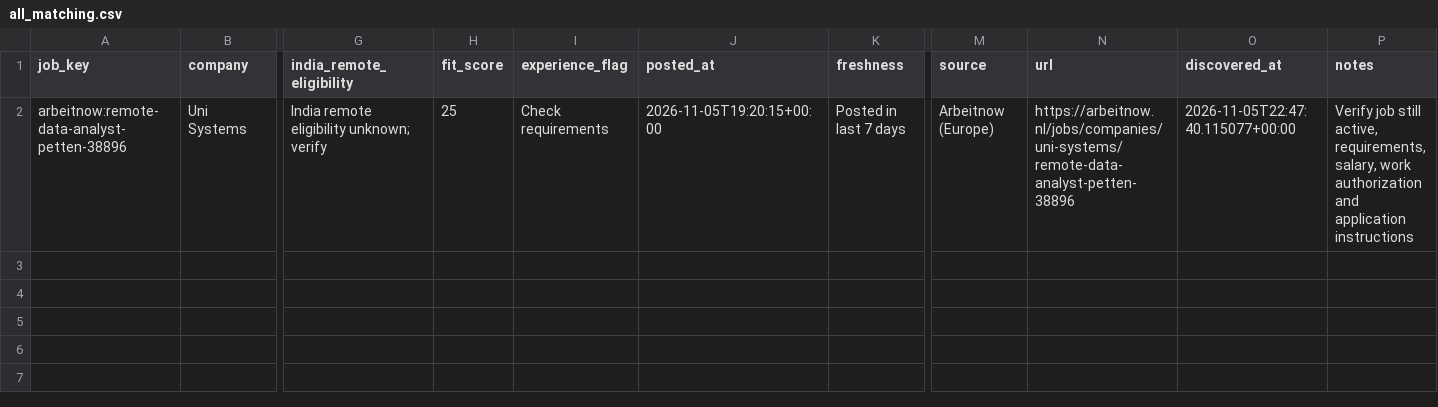
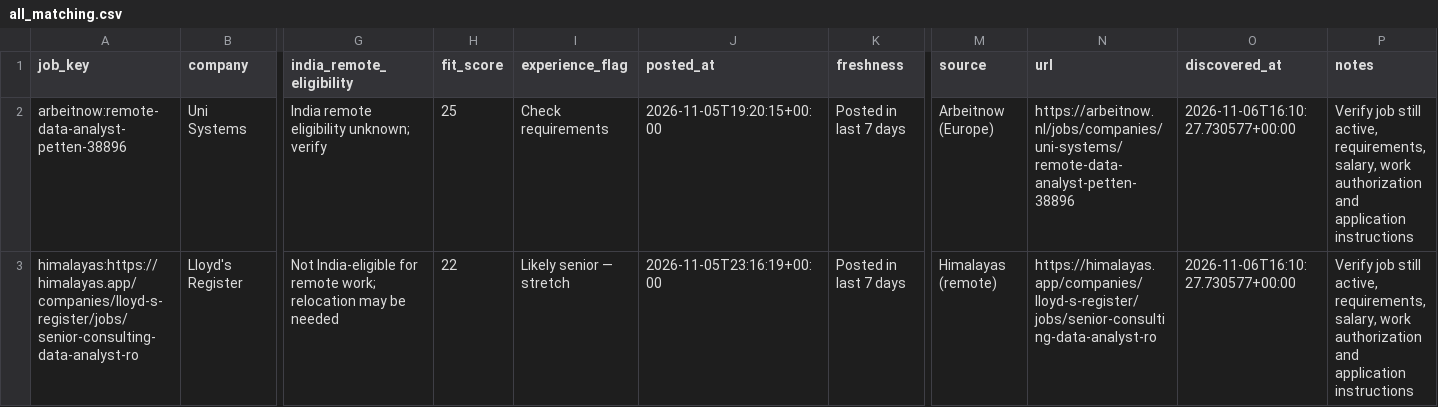
Before and after one commit to jaseemk-777/jaseemk-777-gis-job-hunter-v2-, a CSV file: reports/all_matching.csv, drawn as a sheet; only a part is shown, gaps mark what is left out; rows hold the shown columns only; the diff names each change by its address in the sheet, - before the commit and + after, or states it on an @@ line.

```diff
--- a/reports/all_matching.csv
+++ b/reports/all_matching.csv
-O2 (discovered_at): 2026-11-05T22:47:40.115077+00:00
+O2 (discovered_at): 2026-11-06T16:10:27.730577+00:00
+row 3: himalayas:https://himalayas.app/companies/lloyd-s-register/jobs/senior-consulting-data-analyst-ro | Lloyd's Register | Not India-eligible for remote work; relocation may be needed | 22 | Likely senior — stretch | 2026-11-05T23:16:19+00:00 | Posted in last 7 days | Himalayas (remote) | https://himalayas.app/companies/lloyd-s-register/jobs/senior-consulting-data-analyst-ro | 2026-11-06T16:10:27.730577+00:00 | Verify job still active, requirements, salary, work authorization and application instructions
```
Also changed, not shown: reports/new_jobs.csv, reports/posted_last_7_days.csv, 4 other files.
